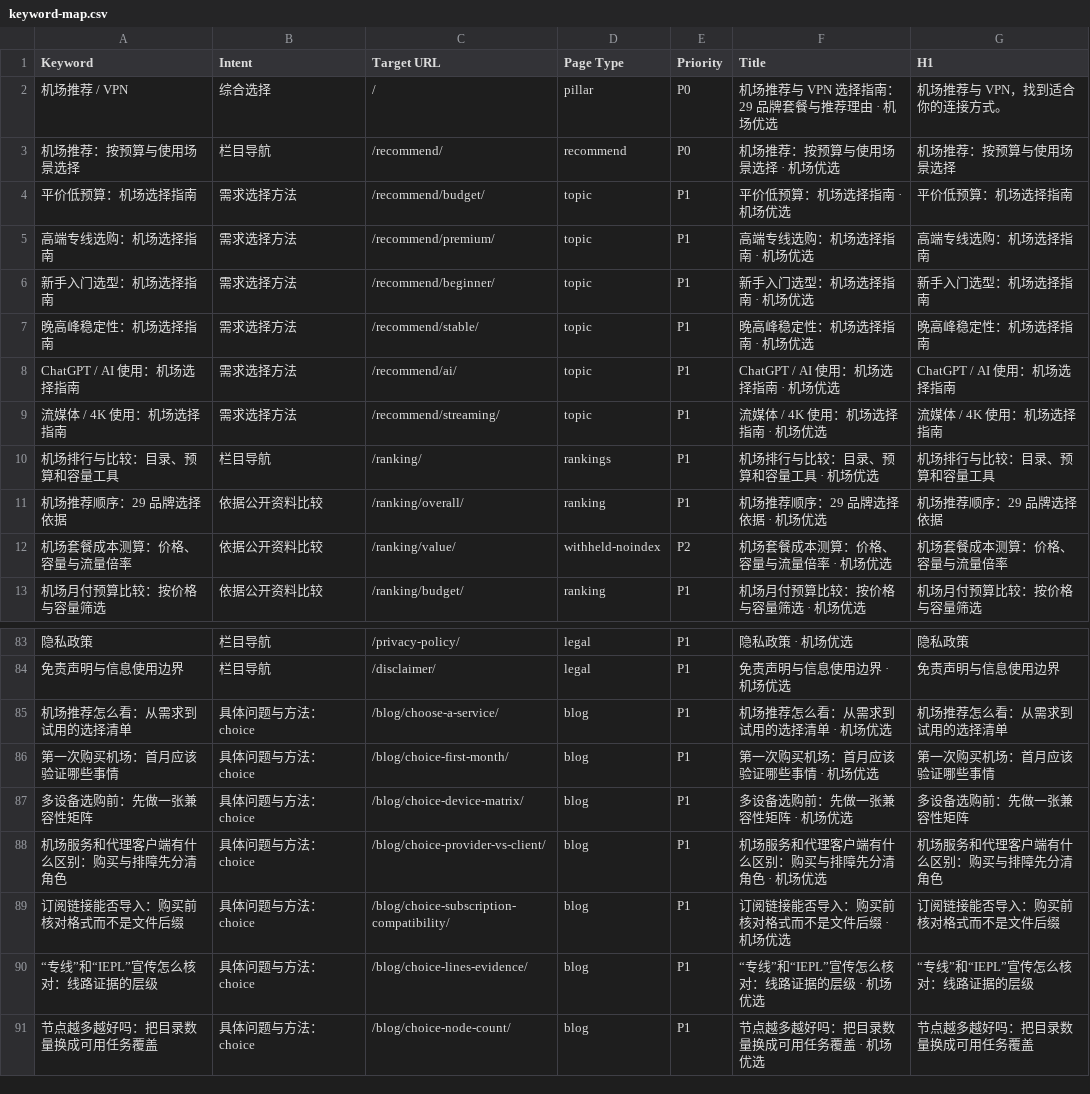
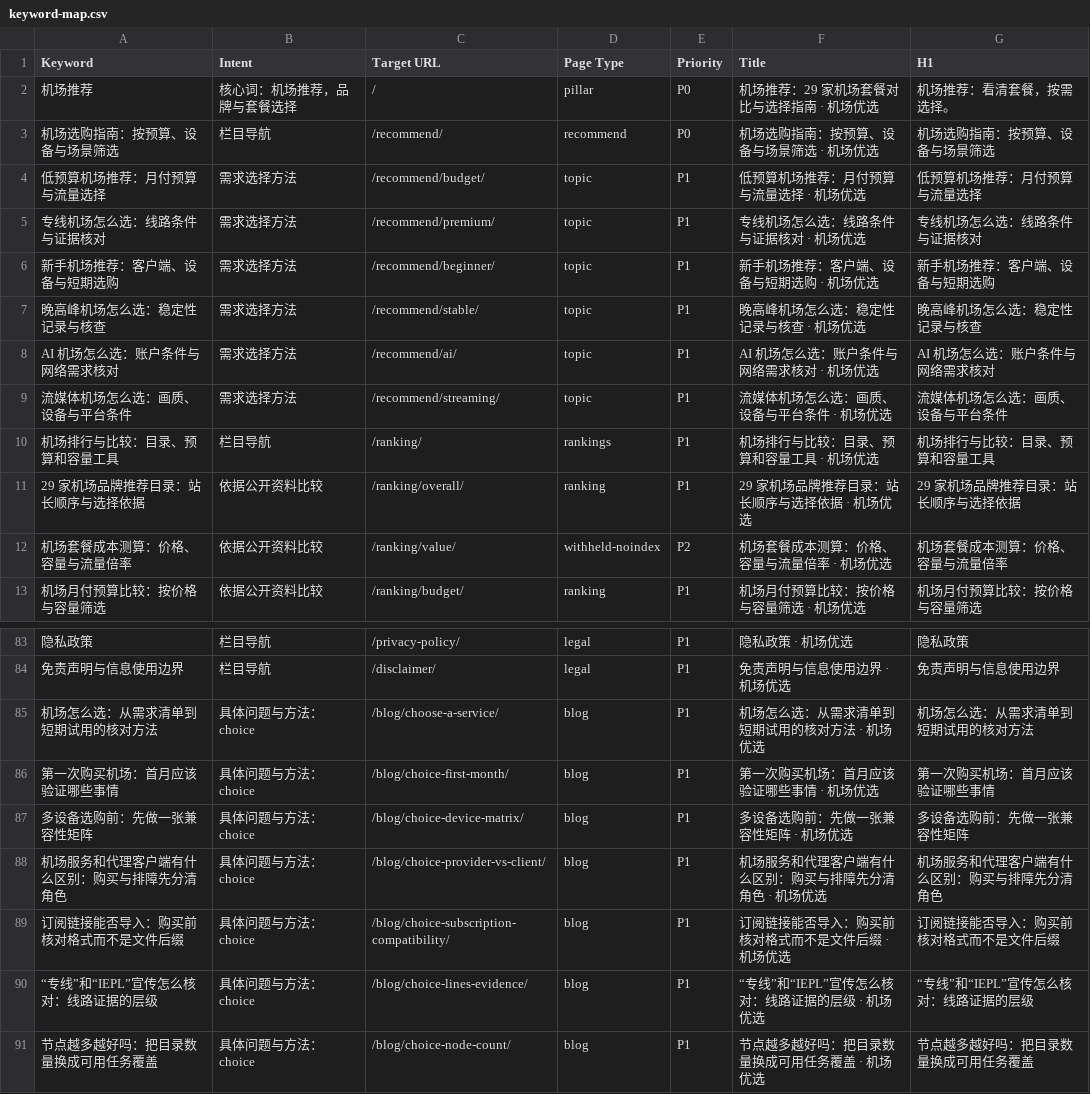
Before and after one commit to yinxingren588/jcyouxuan.xyz, a CSV file: docs/keyword-map.csv, drawn as a sheet; only a part is shown, gaps mark what is left out.

Commit message:
Focus airport recommendation SEO on the homepage and clarify topic intent

```diff
--- a/docs/keyword-map.csv
+++ b/docs/keyword-map.csv
@@ -1,12 +1,12 @@
 "Keyword","Intent","Target URL","Page Type","Priority","Title","H1"
-"机场推荐 / VPN","综合选择","/","pillar","P0","机场推荐与 VPN 选择指南：29 品牌套餐与推荐理由 · 机场优选","机场推荐与 VPN，找到适合你的连接方式。"
-"机场推荐：按预算与使用场景选择","栏目导航","/recommend/","recommend","P0","机场推荐：按预算与使用场景选择 · 机场优选","机场推荐：按预算与使用场景选择"
-"平价低预算：机场选择指南","需求选择方法","/recommend/budget/","topic","P1","平价低预算：机场选择指南 · 机场优选","平价低预算：机场选择指南"
-"高端专线选购：机场选择指南","需求选择方法","/recommend/premium/","topic","P1","高端专线选购：机场选择指南 · 机场优选","高端专线选购：机场选择指南"
-"新手入门选型：机场选择指南","需求选择方法","/recommend/beginner/","topic","P1","新手入门选型：机场选择指南 · 机场优选","新手入门选型：机场选择指南"
-"晚高峰稳定性：机场选择指南","需求选择方法","/recommend/stable/","topic","P1","晚高峰稳定性：机场选择指南 · 机场优选","晚高峰稳定性：机场选择指南"
-"ChatGPT / AI 使用：机场选择指南","需求选择方法","/recommend/ai/","topic","P1","ChatGPT / AI 使用：机场选择指南 · 机场优选","ChatGPT / AI 使用：机场选择指南"
-"流媒体 / 4K 使用：机场选择指南","需求选择方法","/recommend/streaming/","topic","P1","流媒体 / 4K 使用：机场选择指南 · 机场优选","流媒体 / 4K 使用：机场选择指南"
+"机场推荐","核心词：机场推荐，品牌与套餐选择","/","pillar","P0","机场推荐：29 家机场套餐对比与选择指南 · 机场优选","机场推荐：看清套餐，按需选择。"
+"机场选购指南：按预算、设备与场景筛选","栏目导航","/recommend/","recommend","P0","机场选购指南：按预算、设备与场景筛选 · 机场优选","机场选购指南：按预算、设备与场景筛选"
+"低预算机场推荐：月付预算与流量选择","需求选择方法","/recommend/budget/","topic","P1","低预算机场推荐：月付预算与流量选择 · 机场优选","低预算机场推荐：月付预算与流量选择"
+"专线机场怎么选：线路条件与证据核对","需求选择方法","/recommend/premium/","topic","P1","专线机场怎么选：线路条件与证据核对 · 机场优选","专线机场怎么选：线路条件与证据核对"
+"新手机场推荐：客户端、设备与短期选购","需求选择方法","/recommend/beginner/","topic","P1","新手机场推荐：客户端、设备与短期选购 · 机场优选","新手机场推荐：客户端、设备与短期选购"
+"晚高峰机场怎么选：稳定性记录与核查","需求选择方法","/recommend/stable/","topic","P1","晚高峰机场怎么选：稳定性记录与核查 · 机场优选","晚高峰机场怎么选：稳定性记录与核查"
+"AI 机场怎么选：账户条件与网络需求核对","需求选择方法","/recommend/ai/","topic","P1","AI 机场怎么选：账户条件与网络需求核对 · 机场优选","AI 机场怎么选：账户条件与网络需求核对"
+"流媒体机场怎么选：画质、设备与平台条件","需求选择方法","/recommend/streaming/","topic","P1","流媒体机场怎么选：画质、设备与平台条件 · 机场优选","流媒体机场怎么选：画质、设备与平台条件"
 "机场排行与比较：目录、预算和容量工具","栏目导航","/ranking/","rankings","P1","机场排行与比较：目录、预算和容量工具 · 机场优选","机场排行与比较：目录、预算和容量工具"
-"机场推荐顺序：29 品牌选择依据","依据公开资料比较","/ranking/overall/","ranking","P1","机场推荐顺序：29 品牌选择依据 · 机场优选","机场推荐顺序：29 品牌选择依据"
+"29 家机场品牌推荐目录：站长顺序与选择依据","依据公开资料比较","/ranking/overall/","ranking","P1","29 家机场品牌推荐目录：站长顺序与选择依据 · 机场优选","29 家机场品牌推荐目录：站长顺序与选择依据"
 "机场套餐成本测算：价格、容量与流量倍率","依据公开资料比较","/ranking/value/","withheld-noindex","P2","机场套餐成本测算：价格、容量与流量倍率 · 机场优选","机场套餐成本测算：价格、容量与流量倍率"
@@ -84,3 +84,3 @@
 "免责声明与信息使用边界","栏目导航","/disclaimer/","legal","P1","免责声明与信息使用边界 · 机场优选","免责声明与信息使用边界"
-"机场推荐怎么看：从需求到试用的选择清单","具体问题与方法：choice","/blog/choose-a-service/","blog","P1","机场推荐怎么看：从需求到试用的选择清单 · 机场优选","机场推荐怎么看：从需求到试用的选择清单"
+"机场怎么选：从需求清单到短期试用的核对方法","具体问题与方法：choice","/blog/choose-a-service/","blog","P1","机场怎么选：从需求清单到短期试用的核对方法 · 机场优选","机场怎么选：从需求清单到短期试用的核对方法"
 "第一次购买机场：首月应该验证哪些事情","具体问题与方法：choice","/blog/choice-first-month/","blog","P1","第一次购买机场：首月应该验证哪些事情 · 机场优选","第一次购买机场：首月应该验证哪些事情"
```
Also changed, not shown: docs/blog-catalog.csv, 37 other files.
